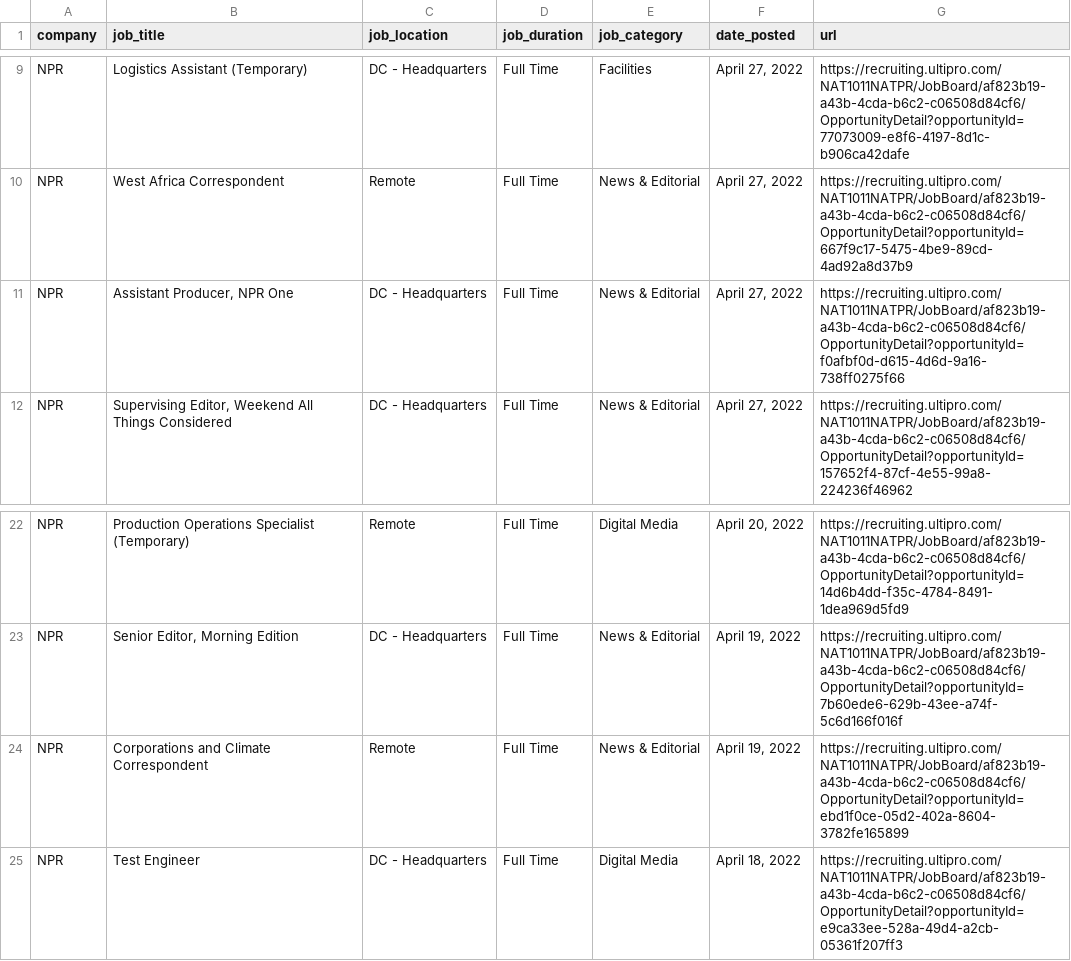
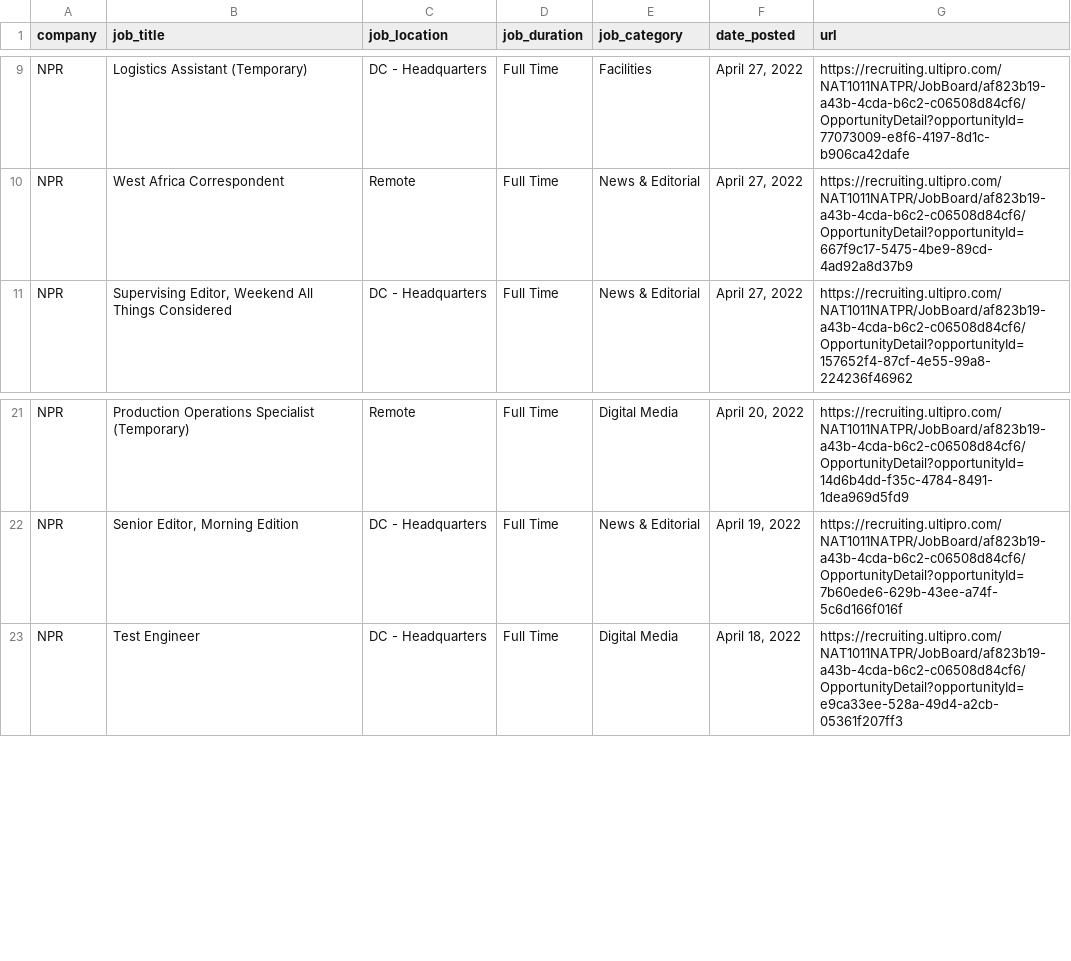
Before and after one commit to ndmvisuals/job-search-tool, a CSV file: data/npr-jobs.csv, drawn as a sheet; only a part is shown, gaps mark what is left out; the diff names each change by its address in the sheet, - before the commit and + after, or states it on an @@ line.

```diff
--- a/data/npr-jobs.csv
+++ b/data/npr-jobs.csv
-row 11: NPR | Assistant Producer, NPR One | DC - Headquarters | Full Time | News & Editorial | April 27, 2022 | https://recruiting.ultipro.com/NAT1011NATPR/JobBoard/af823b19-a43b-4cda-b6c2-c06508d84cf6/OpportunityDetail?opportunityId=f0afbf0d-d615-4d6d-9a16-738ff0275f66
-row 24: NPR | Corporations and Climate Correspondent | Remote | Full Time | News & Editorial | April 19, 2022 | https://recruiting.ultipro.com/NAT1011NATPR/JobBoard/af823b19-a43b-4cda-b6c2-c06508d84cf6/OpportunityDetail?opportunityId=ebd1f0ce-05d2-402a-8604-3782fe165899
```
Also changed, not shown: data/nyt-jobs.csv, data/thewashingtonpost-jobs.csv.
